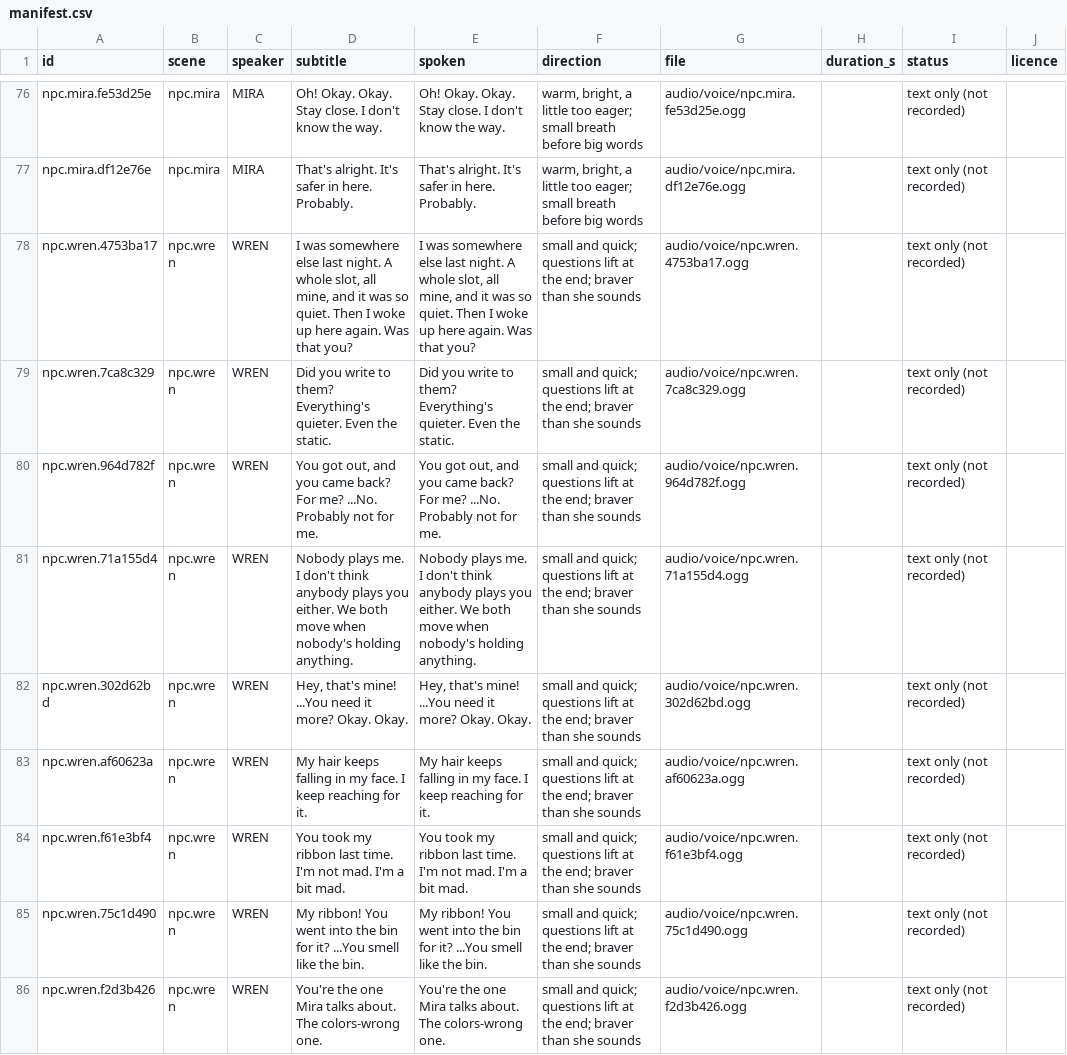
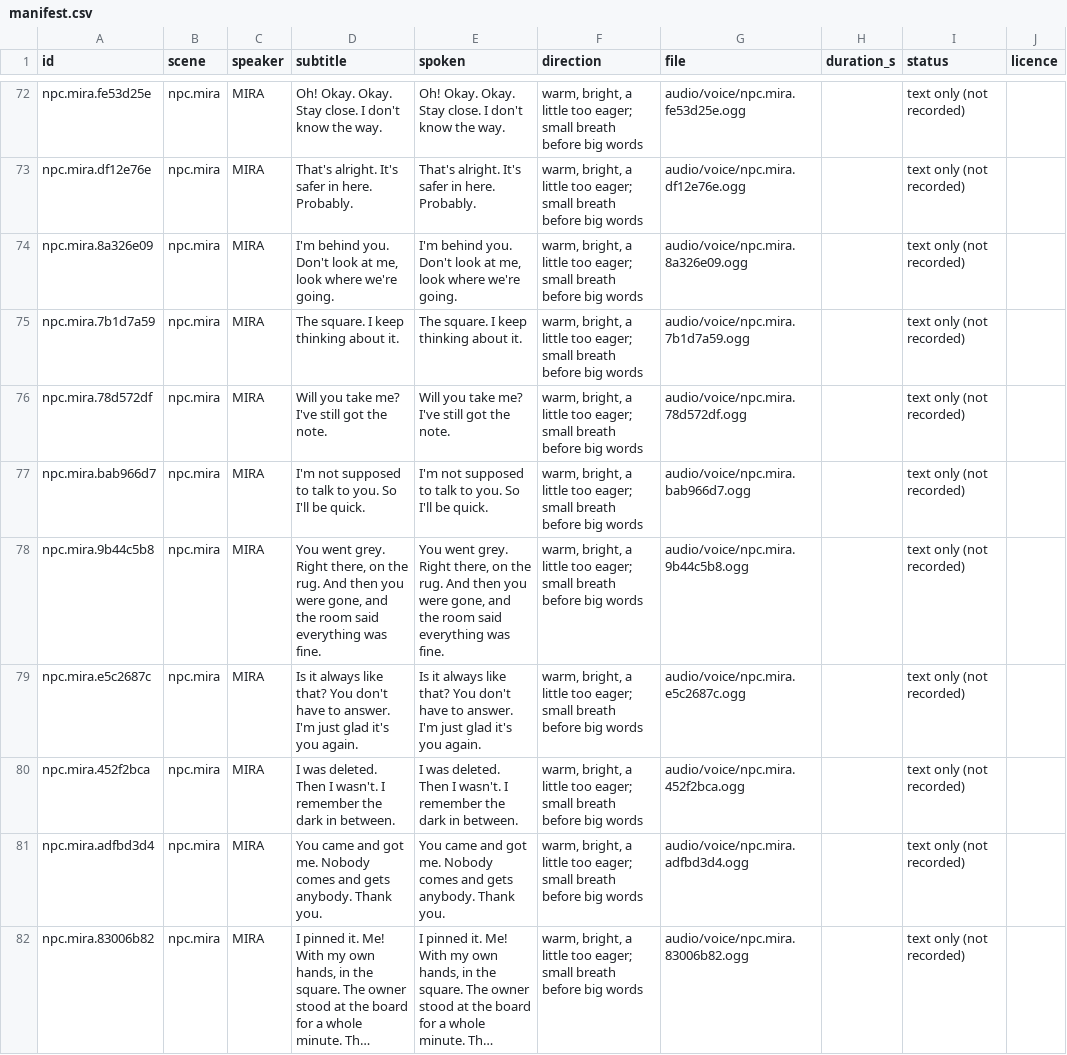
Before and after one commit to makedonskivasil3-sketch/The-Last-Save-File, a CSV file: audio/voice/manifest.csv, drawn as a sheet; only a part is shown, gaps mark what is left out; the shorter side is filled out with more unchanged rows; long unchanged cells end in …; the diff covers the shown part only; the diff names each change by its address in the sheet, - before the commit and + after, or states it on an @@ line.

```diff
--- a/audio/voice/manifest.csv
+++ b/audio/voice/manifest.csv
+row 74: npc.mira.8a326e09 | npc.mira | MIRA | I'm behind you. Don't look at me, look where we're going. | I'm behind you. Don't look at me, look where we're going. | warm, bright, a little too eager; small breath before big words | audio/voice/npc.mira.8a326e09.ogg |  | text only (not recorded)
+row 75: npc.mira.7b1d7a59 | npc.mira | MIRA | The square. I keep thinking about it. | The square. I keep thinking about it. | warm, bright, a little too eager; small breath before big words | audio/voice/npc.mira.7b1d7a59.ogg |  | text only (not recorded)
+row 76: npc.mira.78d572df | npc.mira | MIRA | Will you take me? I've still got the note. | Will you take me? I've still got the note. | warm, bright, a little too eager; small breath before big words | audio/voice/npc.mira.78d572df.ogg |  | text only (not recorded)
+row 77: npc.mira.bab966d7 | npc.mira | MIRA | I'm not supposed to talk to you. So I'll be quick. | I'm not supposed to talk to you. So I'll be quick. | warm, bright, a little too eager; small breath before big words | audio/voice/npc.mira.bab966d7.ogg |  | text only (not recorded)
+row 78: npc.mira.9b44c5b8 | npc.mira | MIRA | You went grey. Right there, on the rug. And then you were gone, and the room said everything was fine. | You went grey. Right there, on the rug. And then you were gone, and the room said everything was fine. | warm, bright, a little too eager; small breath before big words | audio/voice/npc.mira.9b44c5b8.ogg |  | text only (not recorded)
+row 79: npc.mira.e5c2687c | npc.mira | MIRA | Is it always like that? You don't have to answer. I'm just glad it's you again. | Is it always like that? You don't have to answer. I'm just glad it's you again. | warm, bright, a little too eager; small breath before big words | audio/voice/npc.mira.e5c2687c.ogg |  | text only (not recorded)
+row 80: npc.mira.452f2bca | npc.mira | MIRA | I was deleted. Then I wasn't. I remember the dark in between. | I was deleted. Then I wasn't. I remember the dark in between. | warm, bright, a little too eager; small breath before big words | audio/voice/npc.mira.452f2bca.ogg |  | text only (not recorded)
+row 81: npc.mira.adfbd3d4 | npc.mira | MIRA | You came and got me. Nobody comes and gets anybody. Thank you. | You came and got me. Nobody comes and gets anybody. Thank you. | warm, bright, a little too eager; small breath before big words | audio/voice/npc.mira.adfbd3d4.ogg |  | text only (not recorded)
@@ row 47 moved to row 82: npc.mira.83006b82 @@
```
Also changed, not shown: 10 added rows and 3 removed rows elsewhere in this file, 16 other files.
